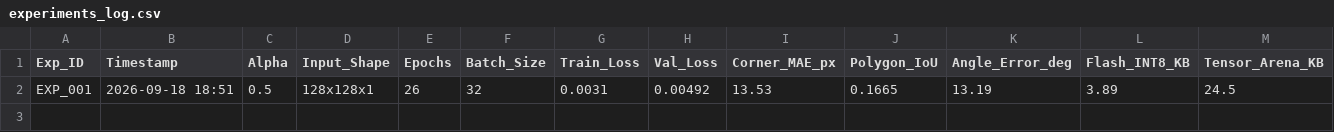
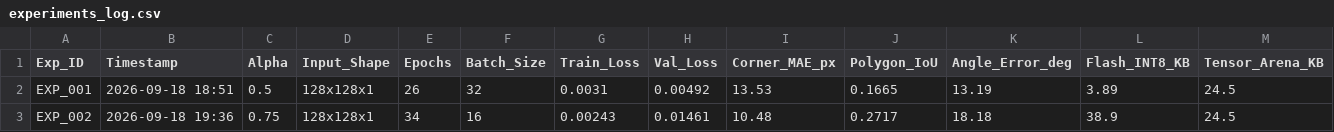
Before and after one commit to vaybar/poc_smart_water, a CSV file: TinyML_Segmentation/experiments_log.csv, drawn as a sheet; only a part is shown; rows hold the shown columns only; the diff names each change by its address in the sheet, - before the commit and + after, or states it on an @@ line.

Commit message:
EXP_002: Cabeza espacial 2D sin GAP + loss MSE + Data Augmentation

```diff
--- a/TinyML_Segmentation/experiments_log.csv
+++ b/TinyML_Segmentation/experiments_log.csv
+row 3: EXP_002 | 2026-09-18 19:36 | 0.75 | 128x128x1 | 34 | 16 | 0.00243 | 0.01461 | 10.48 | 0.2717 | 18.18 | 38.9 | 24.5
```
Also changed, not shown: 8 other files.
